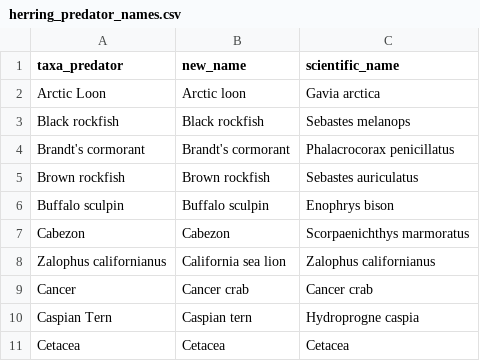
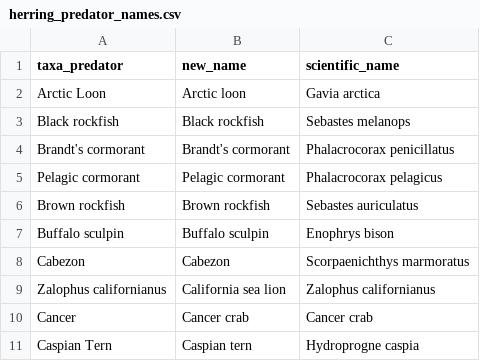
Before and after one commit to atlantis-amps/herringdiet, a CSV file: herring_predator_names.csv, drawn as a sheet; only a part is shown; the shorter side is filled out with more unchanged rows.

```diff
--- a/herring_predator_names.csv
+++ b/herring_predator_names.csv
@@ -4,2 +4,3 @@ Black rockfish,Black rockfish,Sebastes melanops
 Brandt's cormorant,Brandt's cormorant,Phalacrocorax penicillatus
+Pelagic cormorant,Pelagic cormorant,Phalacrocorax pelagicus
 Brown rockfish,Brown rockfish,Sebastes auriculatus
```
Also changed, not shown: diet_file_list.csv, herring_locations.csv, 14 other files.
